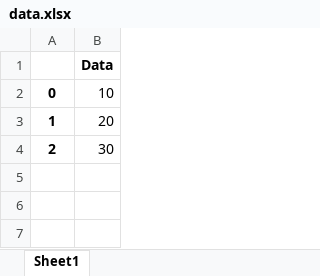
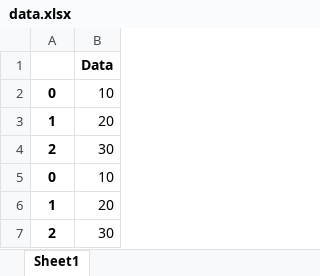
Before and after one commit to div850/tcp_ip_2018, an Excel workbook: data.xlsx, sheet Sheet1, drawn as a sheet; values as stored, in another font and other column widths than the file's, no borders; the diff names each change by its address in the sheet, - before the commit and + after, or states it on an @@ line.

Commit message:
Add files via upload

```diff
--- a/data.xlsx (sheet Sheet1)
+++ b/data.xlsx (sheet Sheet1)
+row 5: 0 | 10
+row 6: 1 | 20
+row 7: 2 | 30
```
